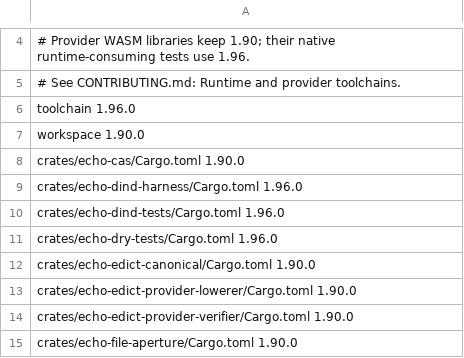
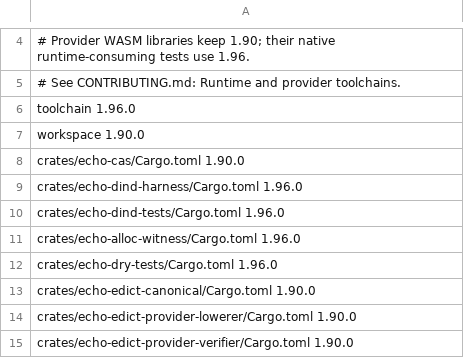
Before and after one commit to flyingrobots/echo, a TSV file: scripts/rust-msrv-policy.tsv, drawn as a sheet; only a part is shown, gaps mark what is left out; the shorter side is filled out with more unchanged rows; the diff names each change by its address in the sheet, - before the commit and + after, or states it on an @@ line.

```diff
--- a/scripts/rust-msrv-policy.tsv
+++ b/scripts/rust-msrv-policy.tsv
+row 11: crates/echo-alloc-witness/Cargo.toml 1.96.0
```
Also changed, not shown: 18 other files.
